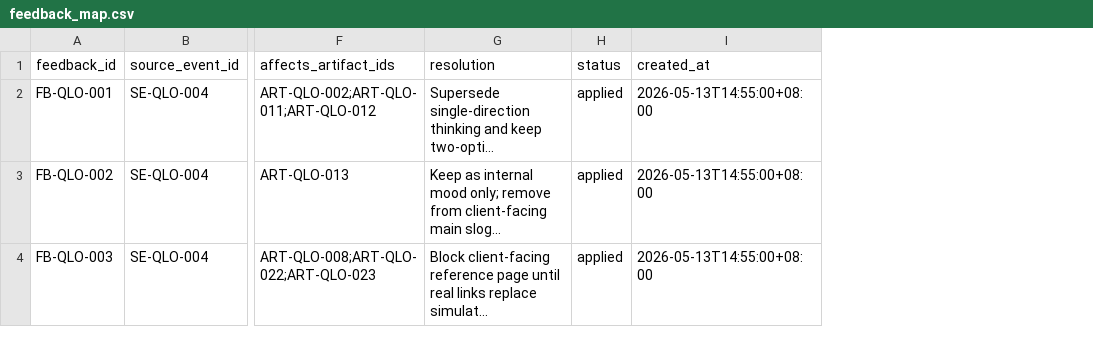
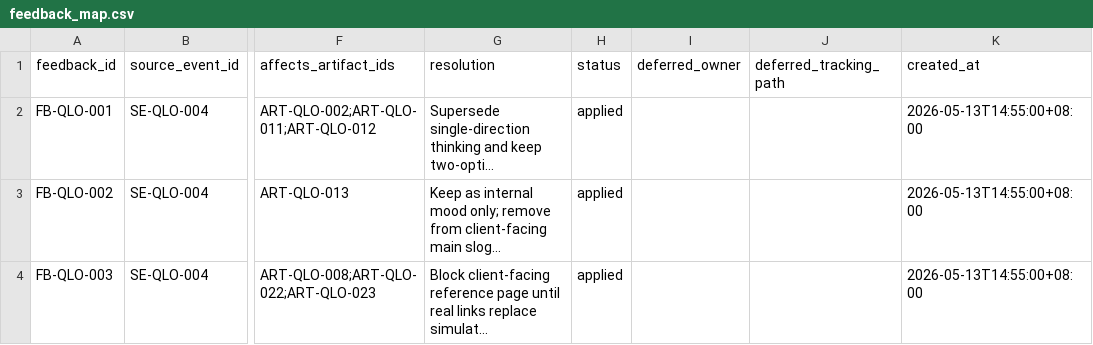
Before and after one commit to papperrollinggery/ad-creative-orchestrator, a CSV file: examples/simulated_qingling_outdoor_launch/AD-creative/feedback/feedback_map.csv, drawn as a sheet; only a part is shown, gaps mark what is left out; long unchanged cells end in …; the diff names each change by its address in the sheet, - before the commit and + after, or states it on an @@ line.

```diff
--- a/examples/simulated_qingling_outdoor_launch/AD-creative/feedback/feedback_map.csv
+++ b/examples/simulated_qingling_outdoor_launch/AD-creative/feedback/feedback_map.csv
+column I (deferred_owner), empty
+column J (deferred_tracking_path), empty
```
Also changed, not shown: 38 other files.
